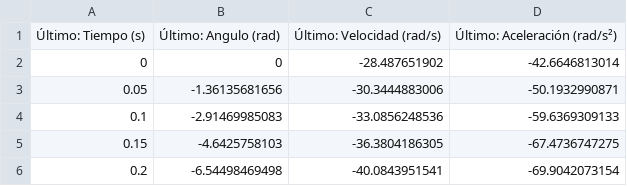
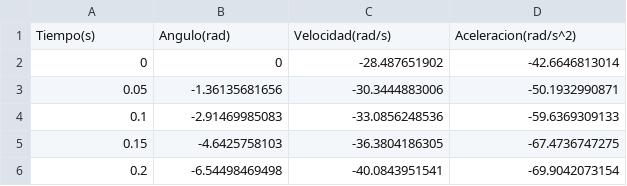
Before and after one commit to otreblan/labo2, a CSV file: datos3.csv, drawn as a sheet; only a part is shown.

```diff
--- a/datos3.csv
+++ b/datos3.csv
@@ -1,2 +1,2 @@
-"Último: Tiempo (s)","Último: Angulo (rad)","Último: Velocidad (rad/s)","Último: Aceleración (rad/s²)"
+Tiempo(s),Angulo(rad),Velocidad(rad/s),Aceleracion(rad/s^2)
 0,0,-28.487651902,-42.6646813014
```
Also changed, not shown: 3 other files.
